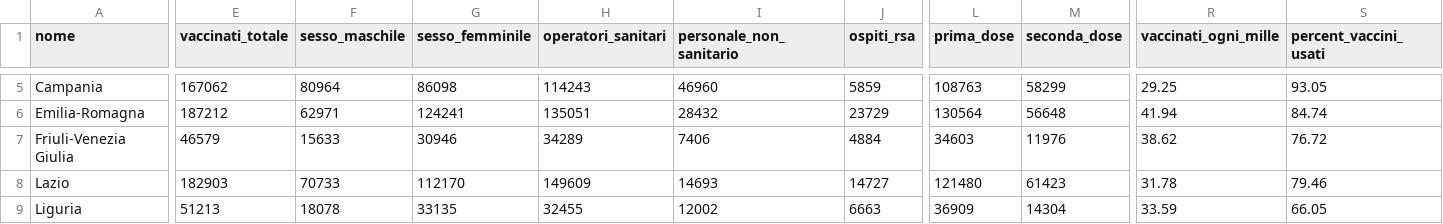
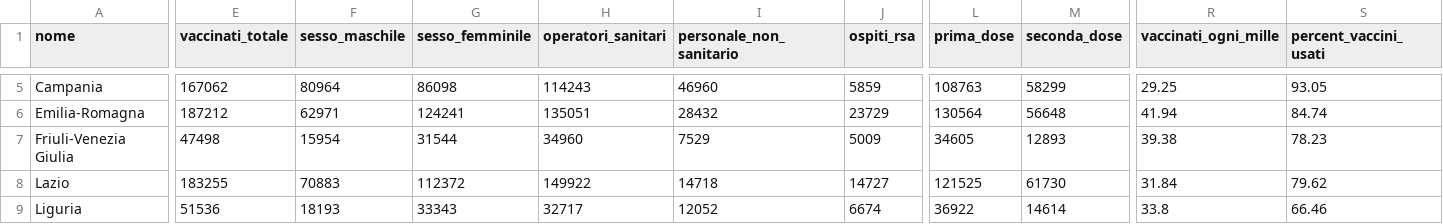
Before and after one commit to baggiponte/vaccine-data-italy, a CSV file: data_ita/totals_by_area_ita.csv, drawn as a sheet; only a part is shown, gaps mark what is left out; the diff covers the shown part only; the diff names each change by its address in the sheet, - before the commit and + after, or states it on an @@ line.

```diff
--- a/data_ita/totals_by_area_ita.csv
+++ b/data_ita/totals_by_area_ita.csv
-E7 (vaccinati_totale): 46579
+E7 (vaccinati_totale): 47498
-F7 (sesso_maschile): 15633
+F7 (sesso_maschile): 15954
-G7 (sesso_femminile): 30946
+G7 (sesso_femminile): 31544
-H7 (operatori_sanitari): 34289
+H7 (operatori_sanitari): 34960
-I7 (personale_non_sanitario): 7406
+I7 (personale_non_sanitario): 7529
-J7 (ospiti_rsa): 4884
+J7 (ospiti_rsa): 5009
-L7 (prima_dose): 34603
+L7 (prima_dose): 34605
-M7 (seconda_dose): 11976
+M7 (seconda_dose): 12893
-R7 (vaccinati_ogni_mille): 38.62
+R7 (vaccinati_ogni_mille): 39.38
-S7 (percent_vaccini_usati): 76.72
+S7 (percent_vaccini_usati): 78.23
-E8 (vaccinati_totale): 182903
+E8 (vaccinati_totale): 183255
-F8 (sesso_maschile): 70733
+F8 (sesso_maschile): 70883
-G8 (sesso_femminile): 112170
+G8 (sesso_femminile): 112372
-H8 (operatori_sanitari): 149609
+H8 (operatori_sanitari): 149922
-I8 (personale_non_sanitario): 14693
+I8 (personale_non_sanitario): 14718
-L8 (prima_dose): 121480
+L8 (prima_dose): 121525
-M8 (seconda_dose): 61423
+M8 (seconda_dose): 61730
-R8 (vaccinati_ogni_mille): 31.78
+R8 (vaccinati_ogni_mille): 31.84
-S8 (percent_vaccini_usati): 79.46
+S8 (percent_vaccini_usati): 79.62
-E9 (vaccinati_totale): 51213
+E9 (vaccinati_totale): 51536
-F9 (sesso_maschile): 18078
+F9 (sesso_maschile): 18193
-G9 (sesso_femminile): 33135
+G9 (sesso_femminile): 33343
-H9 (operatori_sanitari): 32455
+H9 (operatori_sanitari): 32717
-I9 (personale_non_sanitario): 12002
+I9 (personale_non_sanitario): 12052
-J9 (ospiti_rsa): 6663
+J9 (ospiti_rsa): 6674
-L9 (prima_dose): 36909
+L9 (prima_dose): 36922
-M9 (seconda_dose): 14304
+M9 (seconda_dose): 14614
-R9 (vaccinati_ogni_mille): 33.59
+R9 (vaccinati_ogni_mille): 33.8
-S9 (percent_vaccini_usati): 66.05
+S9 (percent_vaccini_usati): 66.46
```
Also changed, not shown: 155 edited cells elsewhere in this file, data_ita/doses_by_date_ita.csv, data_ita/doses_delivered_ita.csv, 4 other files.
